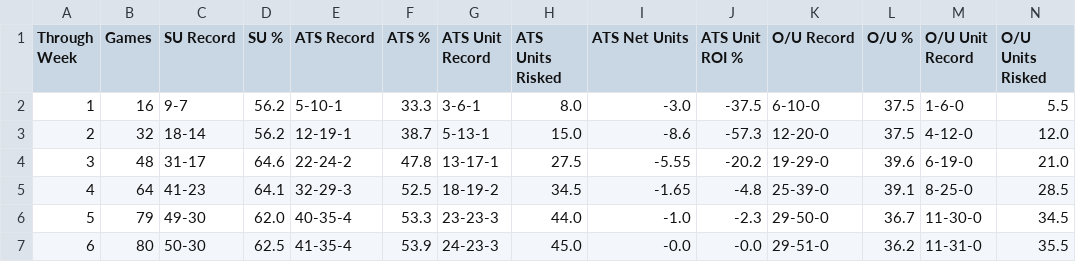
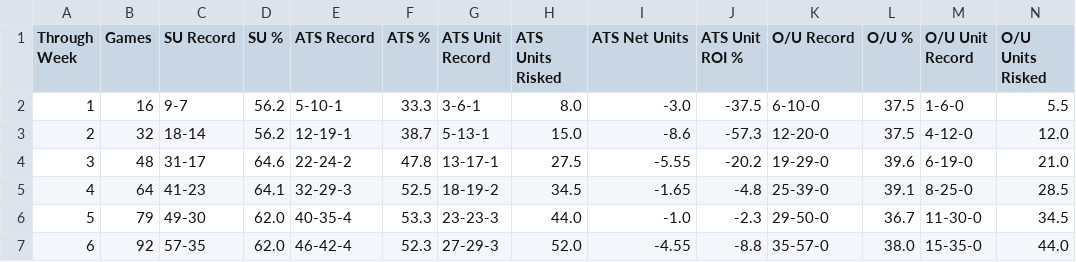
Before and after one commit to ethanfr10/NFL-Season-Projections, a CSV file: weekly_projections/evaluation/cumulative_performance.csv, drawn as a sheet; only a part is shown; the diff covers the shown part only; the diff names each change by its address in the sheet, - before the commit and + after, or states it on an @@ line.

```diff
--- a/weekly_projections/evaluation/cumulative_performance.csv
+++ b/weekly_projections/evaluation/cumulative_performance.csv
-B7 (Games): 80
+B7 (Games): 92
-C7 (SU Record): 50-30
+C7 (SU Record): 57-35
-D7 (SU %): 62.5
+D7 (SU %): 62.0
-E7 (ATS Record): 41-35-4
+E7 (ATS Record): 46-42-4
-F7 (ATS %): 53.9
+F7 (ATS %): 52.3
-G7 (ATS Unit Record): 24-23-3
+G7 (ATS Unit Record): 27-29-3
-H7 (ATS Units Risked): 45.0
+H7 (ATS Units Risked): 52.0
-I7 (ATS Net Units): -0.0
+I7 (ATS Net Units): -4.55
-J7 (ATS Unit ROI %): -0.0
+J7 (ATS Unit ROI %): -8.8
-K7 (O/U Record): 29-51-0
+K7 (O/U Record): 35-57-0
-L7 (O/U %): 36.2
+L7 (O/U %): 38.0
-M7 (O/U Unit Record): 11-31-0
+M7 (O/U Unit Record): 15-35-0
-N7 (O/U Units Risked): 35.5
+N7 (O/U Units Risked): 44.0
```
Also changed, not shown: 7 edited cells elsewhere in this file, weekly_projections/evaluation/weekly_performance.csv, 46 other files.
